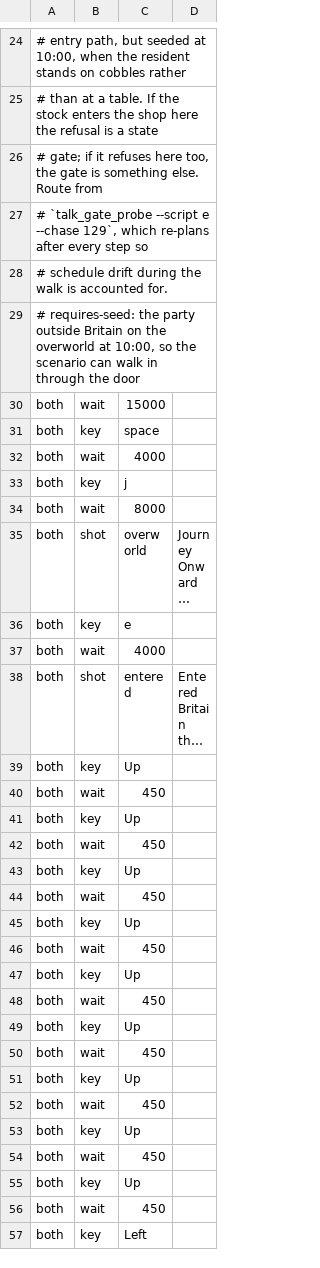
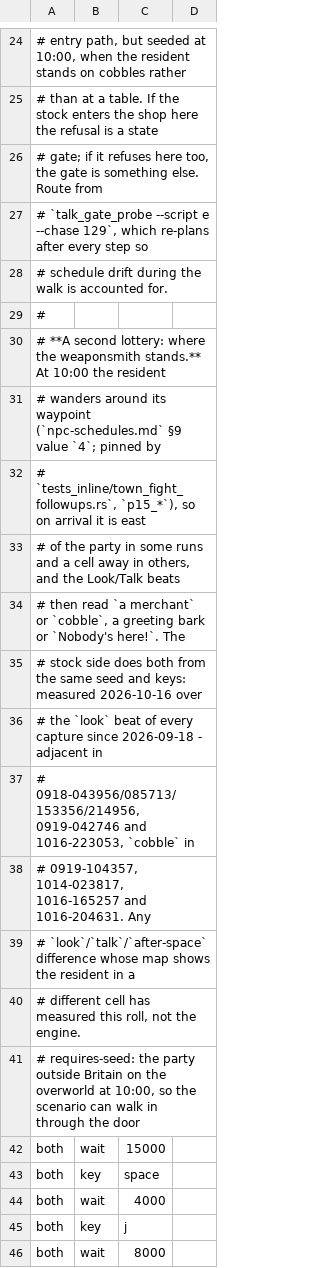
Before and after one commit to cleak/u5-engine, a TSV file: qa/paired/shop-arms-after-entry.tsv, drawn as a sheet; only a part is shown, gaps mark what is left out; the shorter side is filled out with more unchanged rows; long unchanged cells end in …; the diff names each change by its address in the sheet, - before the commit and + after, or states it on an @@ line.

```diff
--- a/qa/paired/shop-arms-after-entry.tsv
+++ b/qa/paired/shop-arms-after-entry.tsv
+row 29: #
+row 30: # **A second lottery: where the weaponsmith stands.** At 10:00 the resident
+row 31: # wanders around its waypoint (`npc-schedules.md` §9 value `4`; pinned by
+row 32: # `tests_inline/town_fight_followups.rs`, `p15_*`), so on arrival it is east
+row 33: # of the party in some runs and a cell away in others, and the Look/Talk beats
+row 34: # then read `a merchant` or `cobble`, a greeting bark or `Nobody's here!`. The
+row 35: # stock side does both from the same seed and keys: measured 2026-10-16 over
+row 36: # the `look` beat of every capture since 2026-09-18 - adjacent in
+row 37: # 0918-043956/085713/153356/214956, 0919-042746 and 1016-223053, `cobble` in
+row 38: # 0919-104357, 1014-023817, 1016-165257 and 1016-204631. Any
+row 39: # `look`/`talk`/`after-space` difference whose map shows the resident in a
+row 40: # different cell has measured this roll, not the engine.
```
Also changed, not shown: qa/paired/shop-arms-buy-confirm.tsv, qa/paired/shop-arms-buy.tsv, 1 other file.
